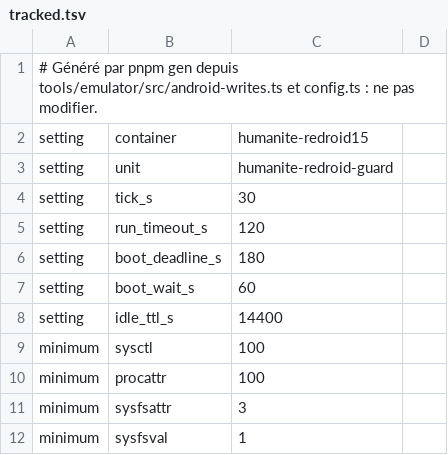
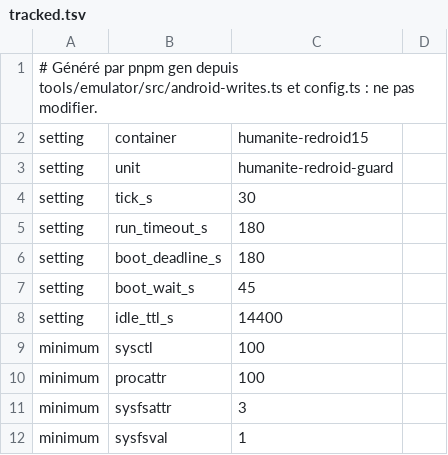
Before and after one commit to alexandre-vl/humanite-app, a TSV file: tools/emulator/root/tracked.tsv, drawn as a sheet; only a part is shown.

Commit message:
fix(emulator): hors session, le garde ne réécrit que les valeurs d'Android qu'aucun voisin n'écrit
Hors session, le garde annulait toute valeur connue d'Android. Or kubelet, dans
les clusters kind de l'hôte, écrit kernel.panic_on_oops=1 et
vm.overcommit_memory=1, les mêmes valeurs qu'Android : un nœud redémarré
pendant que le garde veille aurait vu ses réglages défaits. Hors session, seule
une écriture dont la table connaît la valeur d'un hôte propre est désormais
annulée ; les autres suivent la référence.

Un passage peut attendre le verrou, puis le boot d'Android, avant ses deux
instantanés : 45 s d'attente du boot et 180 s de budget au lieu de 60 et 120,
pour que systemd ne l'interrompe pas au milieu de ses réécritures.

```diff
--- a/tools/emulator/root/tracked.tsv
+++ b/tools/emulator/root/tracked.tsv
@@ -4,5 +4,5 @@ setting	unit	humanite-redroid-guard
 setting	tick_s	30
-setting	run_timeout_s	120
+setting	run_timeout_s	180
 setting	boot_deadline_s	180
-setting	boot_wait_s	60
+setting	boot_wait_s	45
 setting	idle_ttl_s	14400
```
Also changed, not shown: 3 other files.
